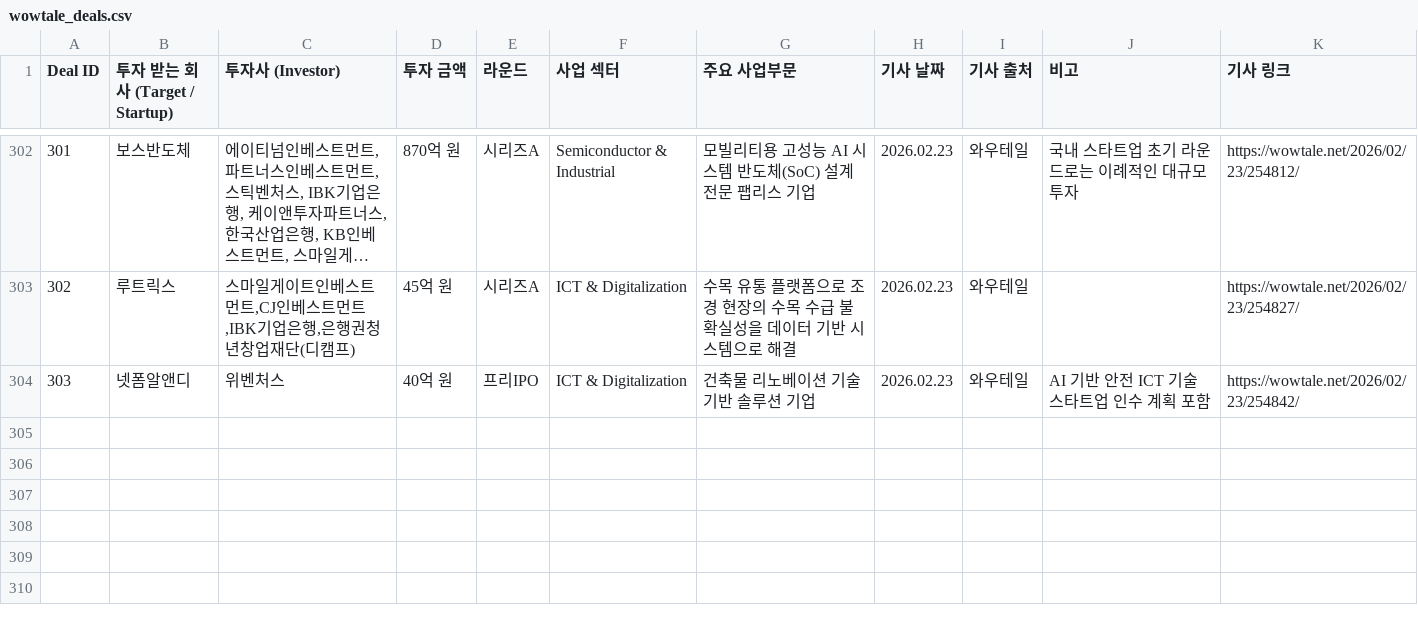
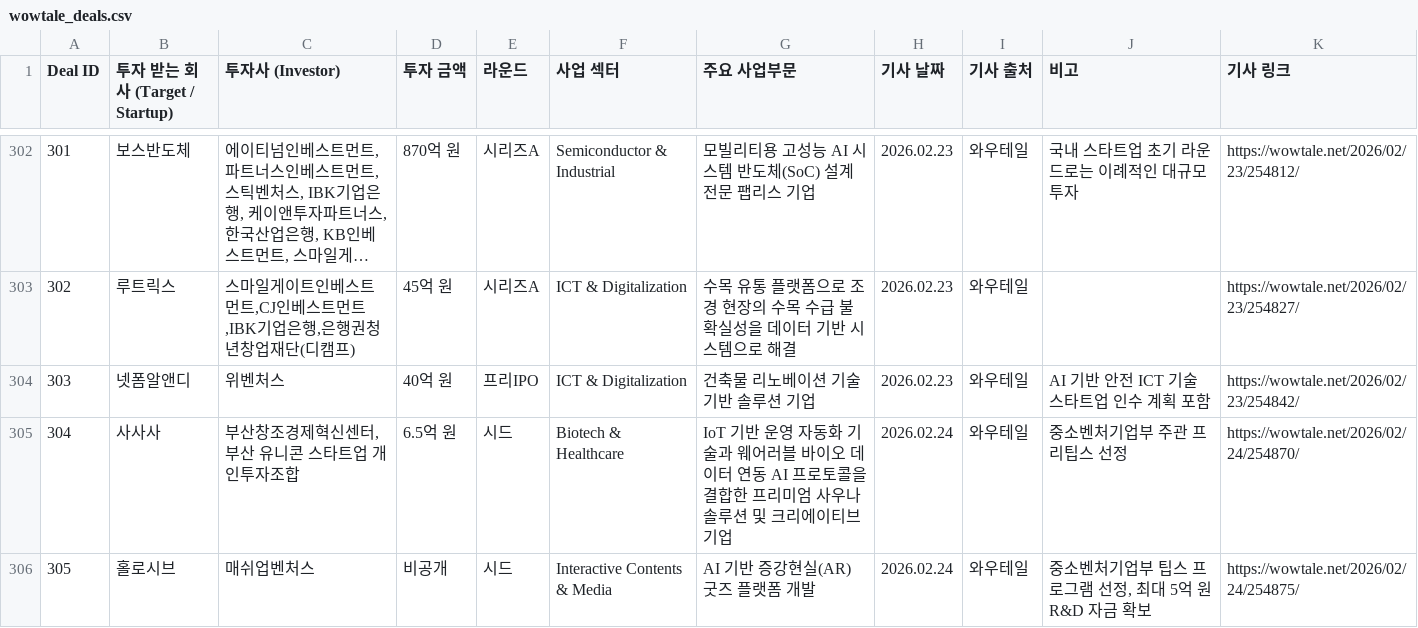
Before and after one commit to LFIntern/VC-News, a CSV file: wowtale_deals.csv, drawn as a sheet; only a part is shown, gaps mark what is left out; long unchanged cells end in …; the diff names each change by its address in the sheet, - before the commit and + after, or states it on an @@ line.

```diff
--- a/wowtale_deals.csv
+++ b/wowtale_deals.csv
+row 305: 304 | 사사사 | 부산창조경제혁신센터, 부산 유니콘 스타트업 개인투자조합 | 6.5억 원 | 시드 | Biotech & Healthcare | IoT 기반 운영 자동화 기술과 웨어러블 바이오 데이터 연동 AI 프로토콜을 결합한 프리미엄 사우나 솔루션 및 크리에이티브 기업 | 2026.02.24 | 와우테일 | 중소벤처기업부 주관 프리팁스 선정 | https://wowtale.net/2026/02/24/254870/
+row 306: 305 | 홀로시브 | 매쉬업벤처스 | 비공개 | 시드 | Interactive Contents & Media | AI 기반 증강현실(AR) 굿즈 플랫폼 개발 | 2026.02.24 | 와우테일 | 중소벤처기업부 팁스 프로그램 선정, 최대 5억 원 R&D 자금 확보 | https://wowtale.net/2026/02/24/254875/
```
Also changed, not shown: wowtale_latest.csv.
